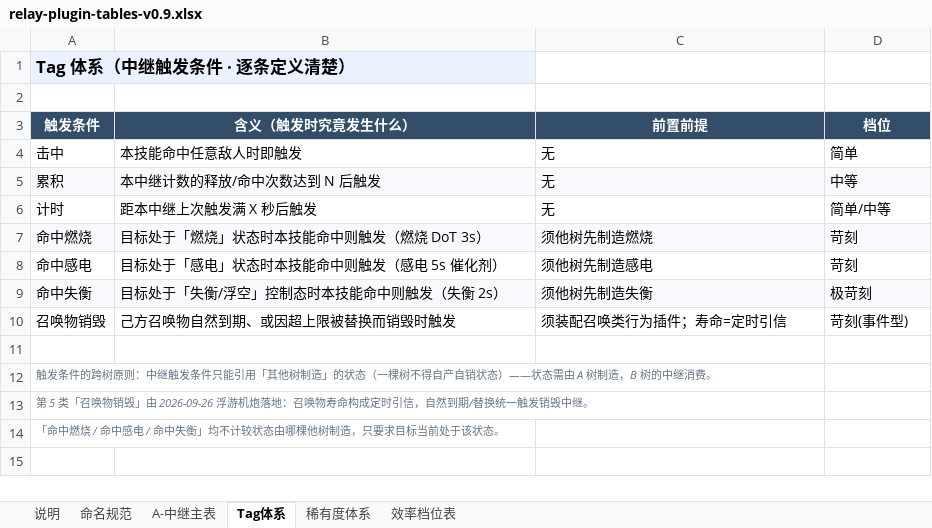
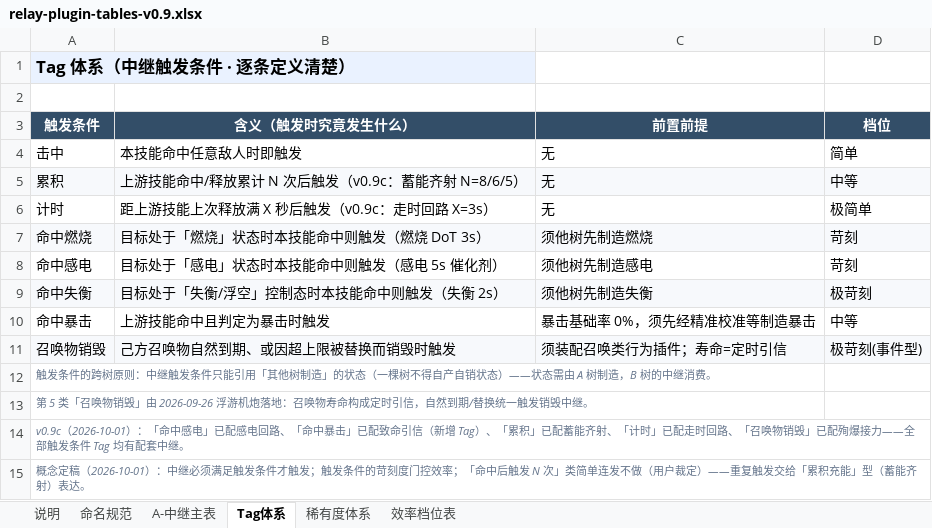
Before and after one commit to TwoDoge891010/mecha-sequence-combat, an Excel workbook: src/plugin-tables/relay-plugin-tables-v0.9.xlsx, sheet Tag体系, drawn as a sheet; values as stored, in another font and other column widths than the file's, no borders; removed rows and columns are numbered as before the commit, all else as after; the diff names each change by its address in the sheet, - before the commit and + after, or states it on an @@ line.

```diff
--- a/src/plugin-tables/relay-plugin-tables-v0.9.xlsx (sheet Tag体系)
+++ b/src/plugin-tables/relay-plugin-tables-v0.9.xlsx (sheet Tag体系)
-B5 (含义（触发时究竟发生什么）): 本中继计数的释放/命中次数达到 N 后触发
+B5 (含义（触发时究竟发生什么）): 上游技能命中/释放累计 N 次后触发（v0.9c：蓄能齐射 N=8/6/5）
-B6 (含义（触发时究竟发生什么）): 距本中继上次触发满 X 秒后触发
+B6 (含义（触发时究竟发生什么）): 距上游技能上次释放满 X 秒后触发（v0.9c：走时回路 X=3s）
-D6 (档位): 简单/中等
+D6 (档位): 极简单
+row 10: 命中暴击 | 上游技能命中且判定为暴击时触发 | 暴击基础率 0%，须先经精准校准等制造暴击 | 中等
-A11:D11 fill: none
+A11:D11 fill: #F7F9FC
-D11 (档位): 苛刻(事件型)
+D11 (档位): 极苛刻(事件型)
-row 11: (empty)
-A14 (触发条件): 「命中燃烧 / 命中感电 / 命中失衡」均不计较状态由哪棵他树制造，只要求目标当前处于该状态。
+A14 (触发条件): v0.9c（2026-10-01）：「命中感电」已配感电回路、「命中暴击」已配致命引信（新增 Tag）、「累积」已配蓄能齐射、「计时」已配走时回路、「召唤物销毁」已配殉爆接力——全部触发条件 Tag 均有配套中继。
+row 15: 概念定稿（2026-10-01）：中继必须满足触发条件才触发；触发条件的苛刻度门控效率；「命中后触发 N 次」类简单连发不做（用户裁定）——重复触发交给「累积充能」型（蓄能齐射）表达。
```
Also changed, not shown: sheet A-中继主表, sheet 效率档位表, sheet 说明, src/plugin-tables/enhance-plugin-tables-v0.9.xlsx, 4 other files.
